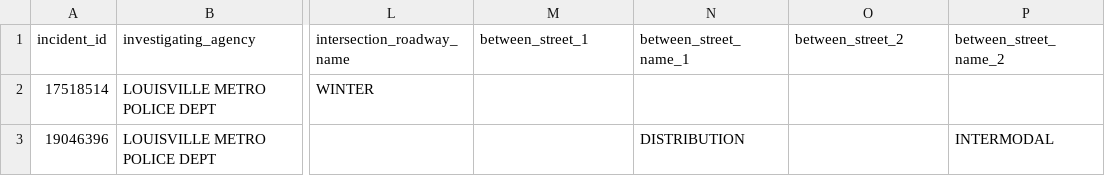
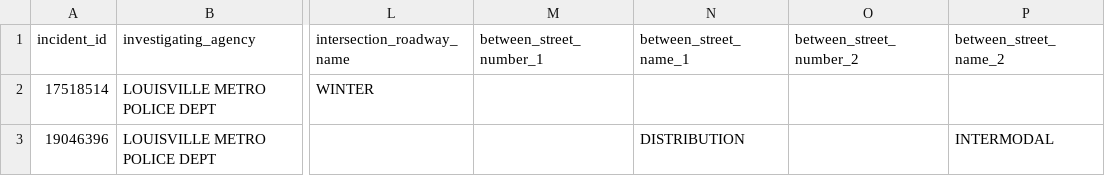
Before and after one commit to benjamming/louisville-bike-accidents, a CSV file: data/clean/LOJIC_cycling_data.csv, drawn as a sheet; only a part is shown, gaps mark what is left out; the diff names each change by its address in the sheet, - before the commit and + after, or states it on an @@ line.

Commit message:
more work on pre-cleans and merge notebook

```diff
--- a/data/clean/LOJIC_cycling_data.csv
+++ b/data/clean/LOJIC_cycling_data.csv
-M1: between_street_1
+M1: between_street_number_1
-O1: between_street_2
+O1: between_street_number_2
```
Also changed, not shown: 7 other files.
